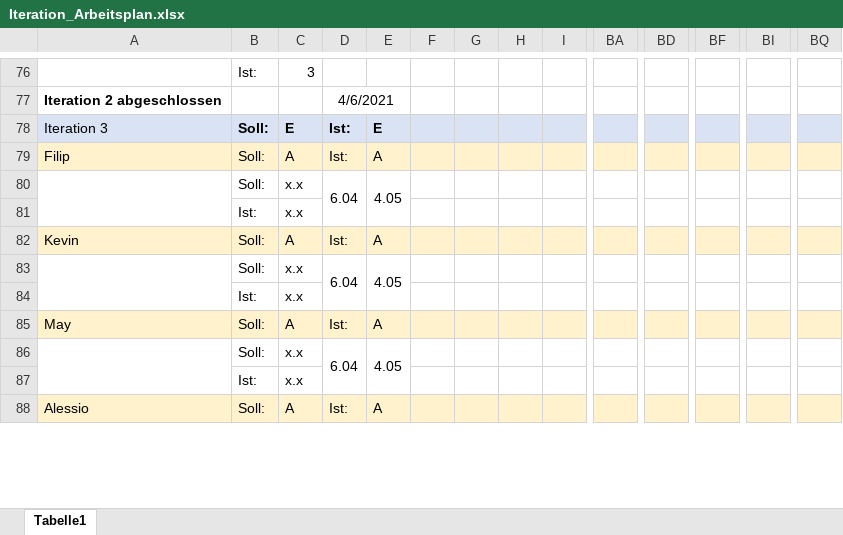
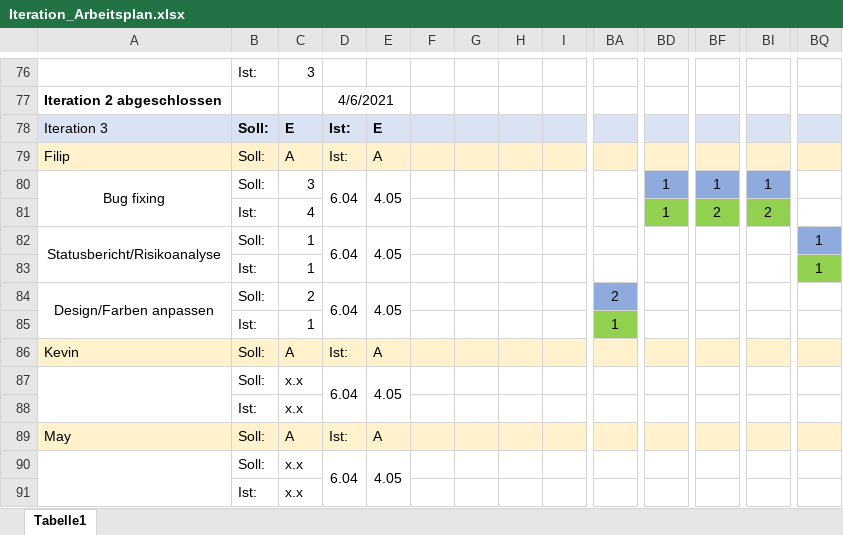
Before and after one commit to JanKoch99/PSE_DELIVERABLES, an Excel workbook: Arbeitsplan/Iteration_Arbeitsplan.xlsx, sheet Tabelle1, drawn as a sheet; only a part is shown, gaps mark what is left out; the shorter side is filled out with more unchanged rows; values as stored, in another font and other column widths than the file's, no borders; charts and pictures not drawn; removed rows and columns are numbered as before the commit, all else as after; rows hold the shown columns only; the diff names each change by its address in the sheet, - before the commit and + after, or states it on an @@ line.

Commit message:
Deliverables und update des Arbeitsplans

```diff
--- a/Arbeitsplan/Iteration_Arbeitsplan.xlsx (sheet Tabelle1)
+++ b/Arbeitsplan/Iteration_Arbeitsplan.xlsx (sheet Tabelle1)
-row 80:  | Soll: | x.x | 6.04 | 4.05
-row 81:  | Ist: | x.x
+row 80: Bug fixing | Soll: | 3 | 6.04 | 4.05 |  |  |  |  |  | 1 | 1 | 1
+row 81:  | Ist: | 4 |  |  |  |  |  |  |  | 1 | 2 | 2
+row 82: Statusbericht/Risikoanalyse | Soll: | 1 | 6.04 | 4.05 |  |  |  |  |  |  |  |  | 1
+row 83:  | Ist: | 1 |  |  |  |  |  |  |  |  |  |  | 1
+row 84: Design/Farben anpassen | Soll: | 2 | 6.04 | 4.05 |  |  |  |  | 2
+row 85:  | Ist: | 1 |  |  |  |  |  |  | 1
```
Also changed, not shown: charts or pictures, 3 other files.
